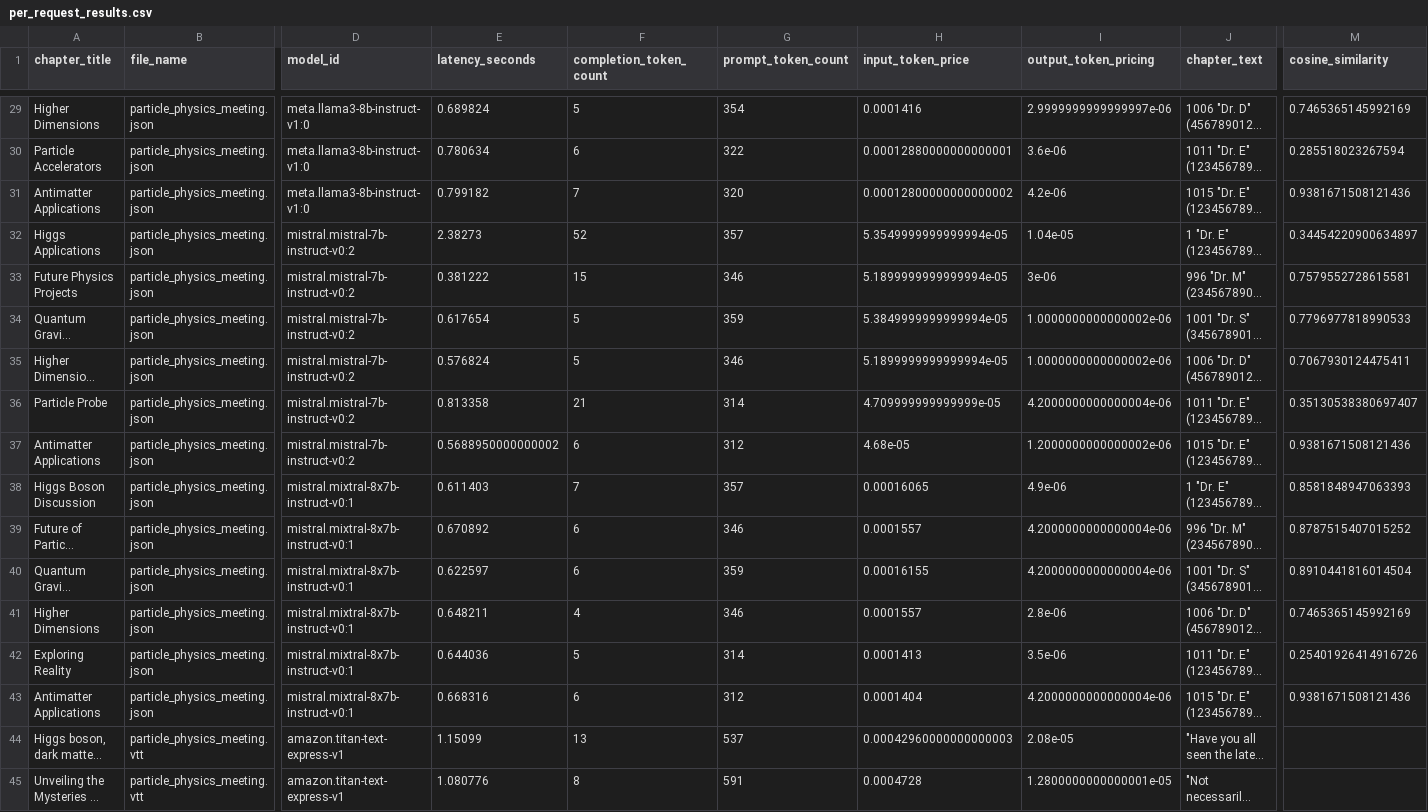
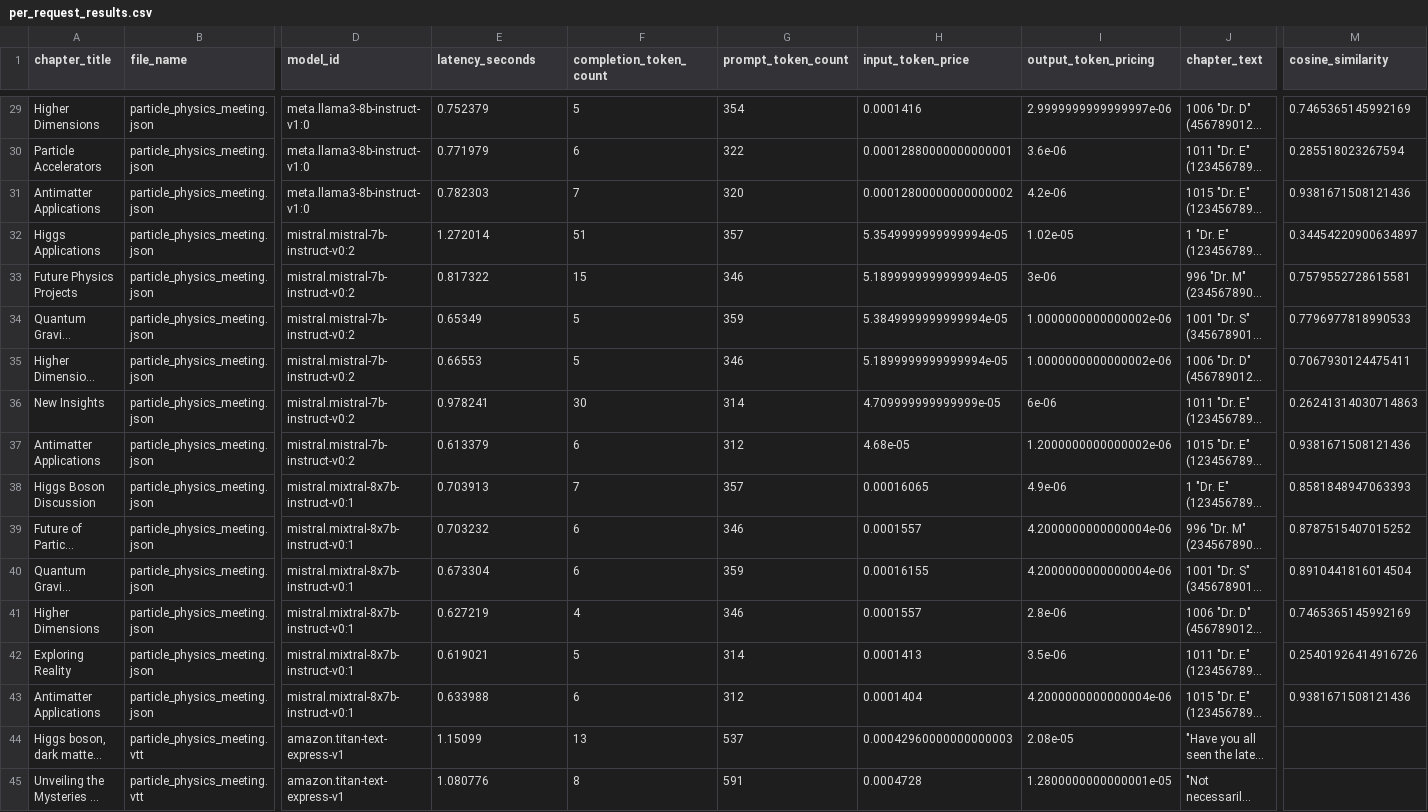
Before and after one commit to aws-samples/amazon-bedrock-samples, a CSV file: generative-ai-solutions/bedrock-vtt-file-processing-and-model-evals/data/metrics/per_request_results.csv, drawn as a sheet; only a part is shown, gaps mark what is left out; long unchanged cells end in …; the diff covers the shown part only; the diff names each change by its address in the sheet, - before the commit and + after, or states it on an @@ line.

```diff
--- a/generative-ai-solutions/bedrock-vtt-file-processing-and-model-evals/data/metrics/per_request_results.csv
+++ b/generative-ai-solutions/bedrock-vtt-file-processing-and-model-evals/data/metrics/per_request_results.csv
-E29 (latency_seconds): 0.689824
+E29 (latency_seconds): 0.752379
-E30 (latency_seconds): 0.780634
+E30 (latency_seconds): 0.771979
-E31 (latency_seconds): 0.799182
+E31 (latency_seconds): 0.782303
-E32 (latency_seconds): 2.38273
+E32 (latency_seconds): 1.272014
-F32 (completion_token_count): 52
+F32 (completion_token_count): 51
-I32 (output_token_pricing): 1.04e-05
+I32 (output_token_pricing): 1.02e-05
-E33 (latency_seconds): 0.381222
+E33 (latency_seconds): 0.817322
-E34 (latency_seconds): 0.617654
+E34 (latency_seconds): 0.65349
-E35 (latency_seconds): 0.576824
+E35 (latency_seconds): 0.66553
-A36 (chapter_title): Particle Probe
+A36 (chapter_title): New Insights
-E36 (latency_seconds): 0.813358
+E36 (latency_seconds): 0.978241
-F36 (completion_token_count): 21
+F36 (completion_token_count): 30
-I36 (output_token_pricing): 4.2000000000000004e-06
+I36 (output_token_pricing): 6e-06
-M36 (cosine_similarity): 0.35130538380697407
+M36 (cosine_similarity): 0.26241314030714863
-E37 (latency_seconds): 0.5688950000000002
+E37 (latency_seconds): 0.613379
-E38 (latency_seconds): 0.611403
+E38 (latency_seconds): 0.703913
-E39 (latency_seconds): 0.670892
+E39 (latency_seconds): 0.703232
-E40 (latency_seconds): 0.622597
+E40 (latency_seconds): 0.673304
-E41 (latency_seconds): 0.648211
+E41 (latency_seconds): 0.627219
-E42 (latency_seconds): 0.644036
+E42 (latency_seconds): 0.619021
-E43 (latency_seconds): 0.668316
+E43 (latency_seconds): 0.633988
```
Also changed, not shown: 27 edited cells elsewhere in this file, generative-ai-solutions/bedrock-vtt-file-processing-and-model-evals/data/metrics/filtered_titles_for_eval.csv, generative-ai-solutions/bedrock-vtt-file-processing-and-model-evals/data/metrics/model_eval.csv, 4 other files.
